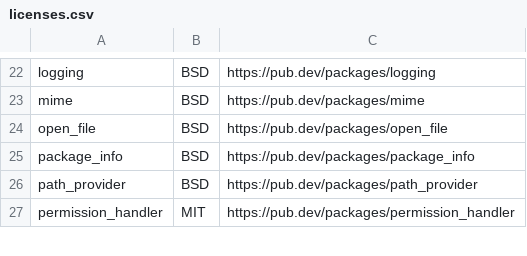
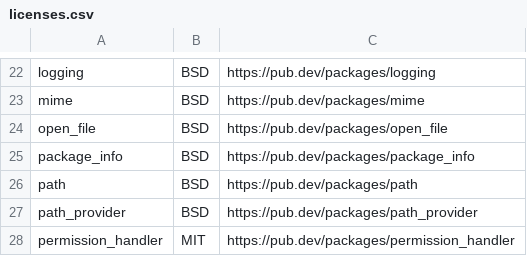
Before and after one commit to open-xchange/OX-Talk, a CSV file: documentation/licenses.csv, drawn as a sheet; only a part is shown, gaps mark what is left out; the diff names each change by its address in the sheet, - before the commit and + after, or states it on an @@ line.

```diff
--- a/documentation/licenses.csv
+++ b/documentation/licenses.csv
+row 26: path | BSD | https://pub.dev/packages/path
```
Also changed, not shown: 5 other files.
